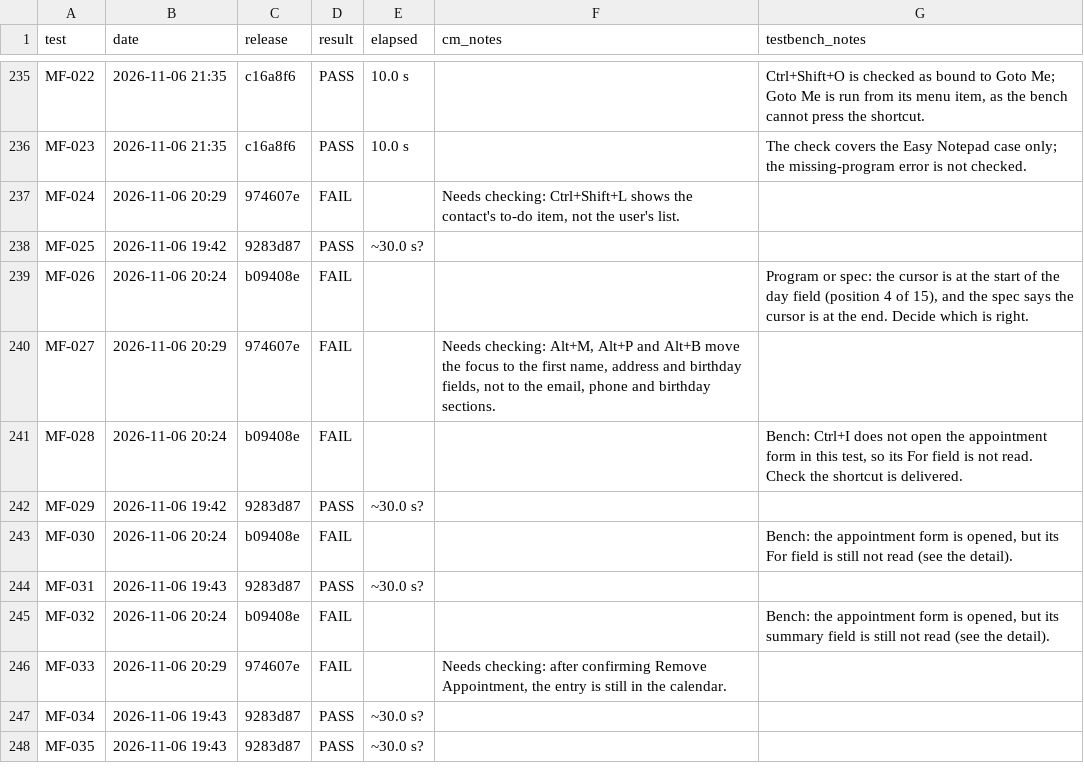
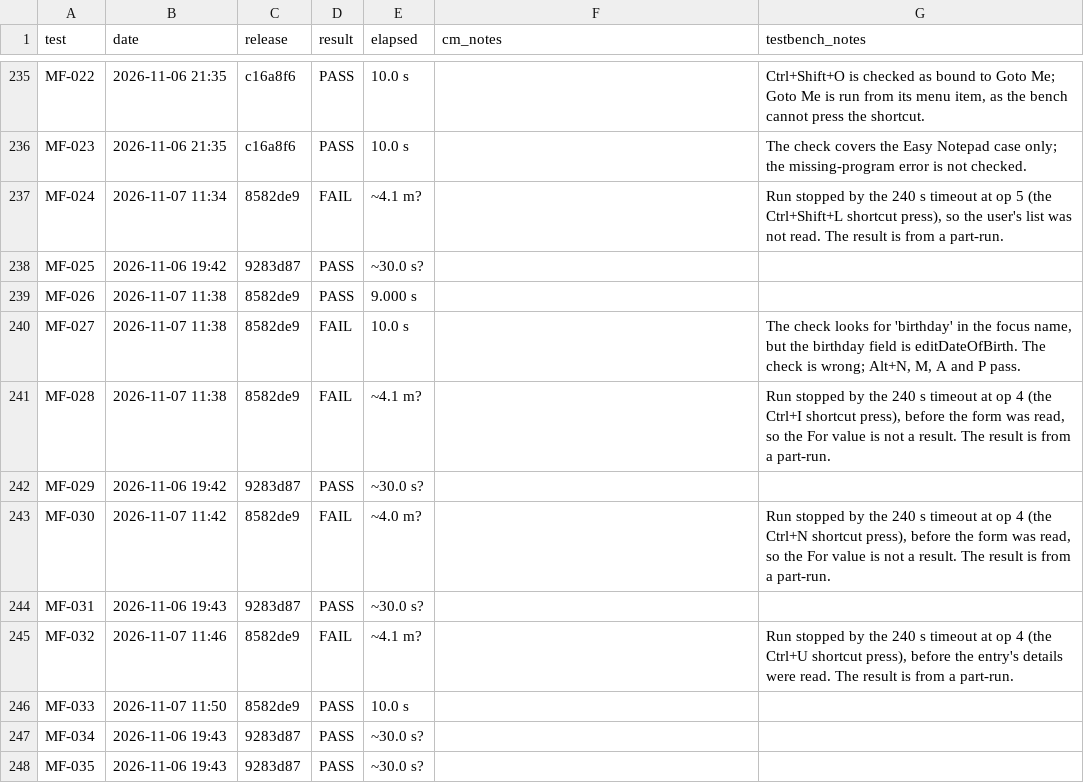
Before and after one commit to trumpton/ContactManager, a CSV file: documents/test-log.csv, drawn as a sheet; only a part is shown, gaps mark what is left out; the diff covers the shown part only.

```diff
--- a/documents/test-log.csv
+++ b/documents/test-log.csv
@@ -236,12 +236,12 @@ MF-022,2026-11-06 21:35,c16a8f6,PASS,10.0 s,,"Ctrl+Shift+O is checked as bound t
 MF-023,2026-11-06 21:35,c16a8f6,PASS,10.0 s,,The check covers the Easy Notepad case only; the missing-program error is not checked.
-MF-024,2026-11-06 20:29,974607e,FAIL,,"Needs checking: Ctrl+Shift+L shows the contact's to-do item, not the user's list.",
+MF-024,2026-11-07 11:34,8582de9,FAIL,~4.1 m?,,"Run stopped by the 240 s timeout at op 5 (the Ctrl+Shift+L shortcut press), so the user's list was not read. The result is from a part-run."
 MF-025,2026-11-06 19:42,9283d87,PASS,~30.0 s?,,
-MF-026,2026-11-06 20:24,b09408e,FAIL,,,"Program or spec: the cursor is at the start of the day field (position 4 of 15), and the spec says the cursor is at the end. Decide which is right."
-MF-027,2026-11-06 20:29,974607e,FAIL,,"Needs checking: Alt+M, Alt+P and Alt+B move the focus to the first name, address and birthday fields, not to the email, phone and birthday sections.",
-MF-028,2026-11-06 20:24,b09408e,FAIL,,,"Bench: Ctrl+I does not open the appointment form in this test, so its For field is not read. Check the shortcut is delivered."
+MF-026,2026-11-07 11:38,8582de9,PASS,9.000 s,,
+MF-027,2026-11-07 11:38,8582de9,FAIL,10.0 s,,"The check looks for 'birthday' in the focus name, but the birthday field is editDateOfBirth. The check is wrong; Alt+N, M, A and P pass."
+MF-028,2026-11-07 11:38,8582de9,FAIL,~4.1 m?,,"Run stopped by the 240 s timeout at op 4 (the Ctrl+I shortcut press), before the form was read, so the For value is not a result. The result is from a part-run."
 MF-029,2026-11-06 19:42,9283d87,PASS,~30.0 s?,,
-MF-030,2026-11-06 20:24,b09408e,FAIL,,,"Bench: the appointment form is opened, but its For field is still not read (see the detail)."
+MF-030,2026-11-07 11:42,8582de9,FAIL,~4.0 m?,,"Run stopped by the 240 s timeout at op 4 (the Ctrl+N shortcut press), before the form was read, so the For value is not a result. The result is from a part-run."
 MF-031,2026-11-06 19:43,9283d87,PASS,~30.0 s?,,
-MF-032,2026-11-06 20:24,b09408e,FAIL,,,"Bench: the appointment form is opened, but its summary field is still not read (see the detail)."
-MF-033,2026-11-06 20:29,974607e,FAIL,,"Needs checking: after confirming Remove Appointment, the entry is still in the calendar.",
+MF-032,2026-11-07 11:46,8582de9,FAIL,~4.1 m?,,"Run stopped by the 240 s timeout at op 4 (the Ctrl+U shortcut press), before the entry's details were read. The result is from a part-run."
+MF-033,2026-11-07 11:50,8582de9,PASS,10.0 s,,
 MF-034,2026-11-06 19:43,9283d87,PASS,~30.0 s?,,
```
Also changed, not shown: 104 edited cells elsewhere in this file.
